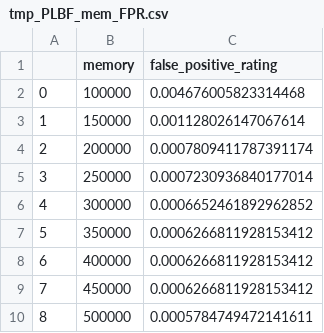
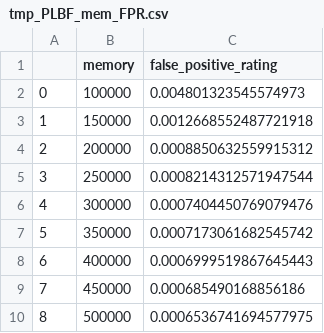
Before and after one commit to BSc-learned-indexes/daisy-bf, a CSV file: experiment/data/plots/tmp_PLBF_mem_FPR.csv, drawn as a sheet.

Commit message:
plot Ada-BF

```diff
--- a/experiment/data/plots/tmp_PLBF_mem_FPR.csv
+++ b/experiment/data/plots/tmp_PLBF_mem_FPR.csv
@@ -1,10 +1,10 @@
 ,memory,false_positive_rating
-0,100000,0.004676005823314468
-1,150000,0.001128026147067614
-2,200000,0.0007809411787391174
-3,250000,0.0007230936840177014
-4,300000,0.0006652461892962852
-5,350000,0.0006266811928153412
-6,400000,0.0006266811928153412
-7,450000,0.0006266811928153412
-8,500000,0.0005784749472141611
+0,100000,0.004801323545574973
+1,150000,0.0012668552487721918
+2,200000,0.0008850632559915312
+3,250000,0.0008214312571947544
+4,300000,0.0007404450769079476
+5,350000,0.0007173061682545742
+6,400000,0.0006999519867645443
+7,450000,0.000685490168856186
+8,500000,0.0006536741694577975
```
Also changed, not shown: 13 other files.
